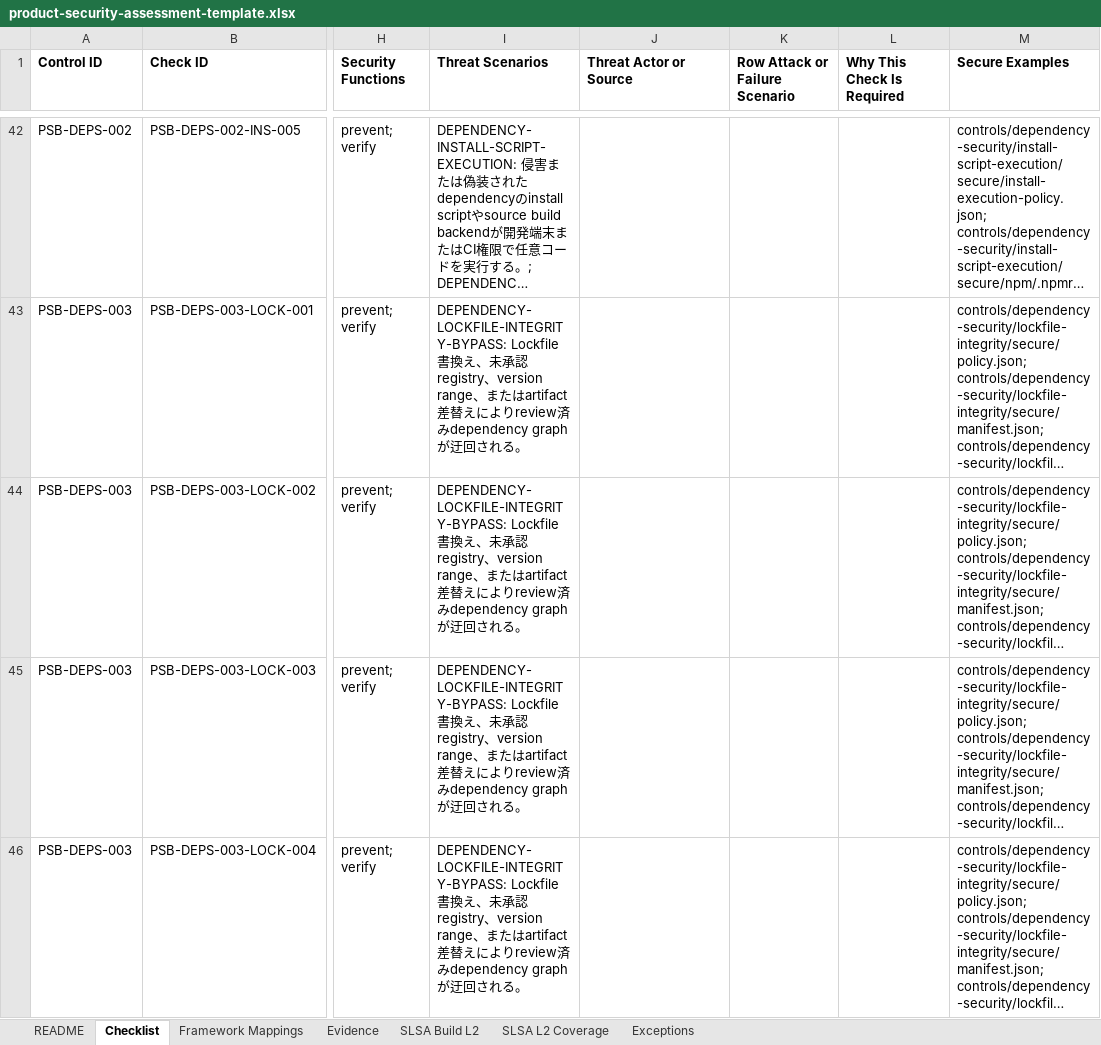
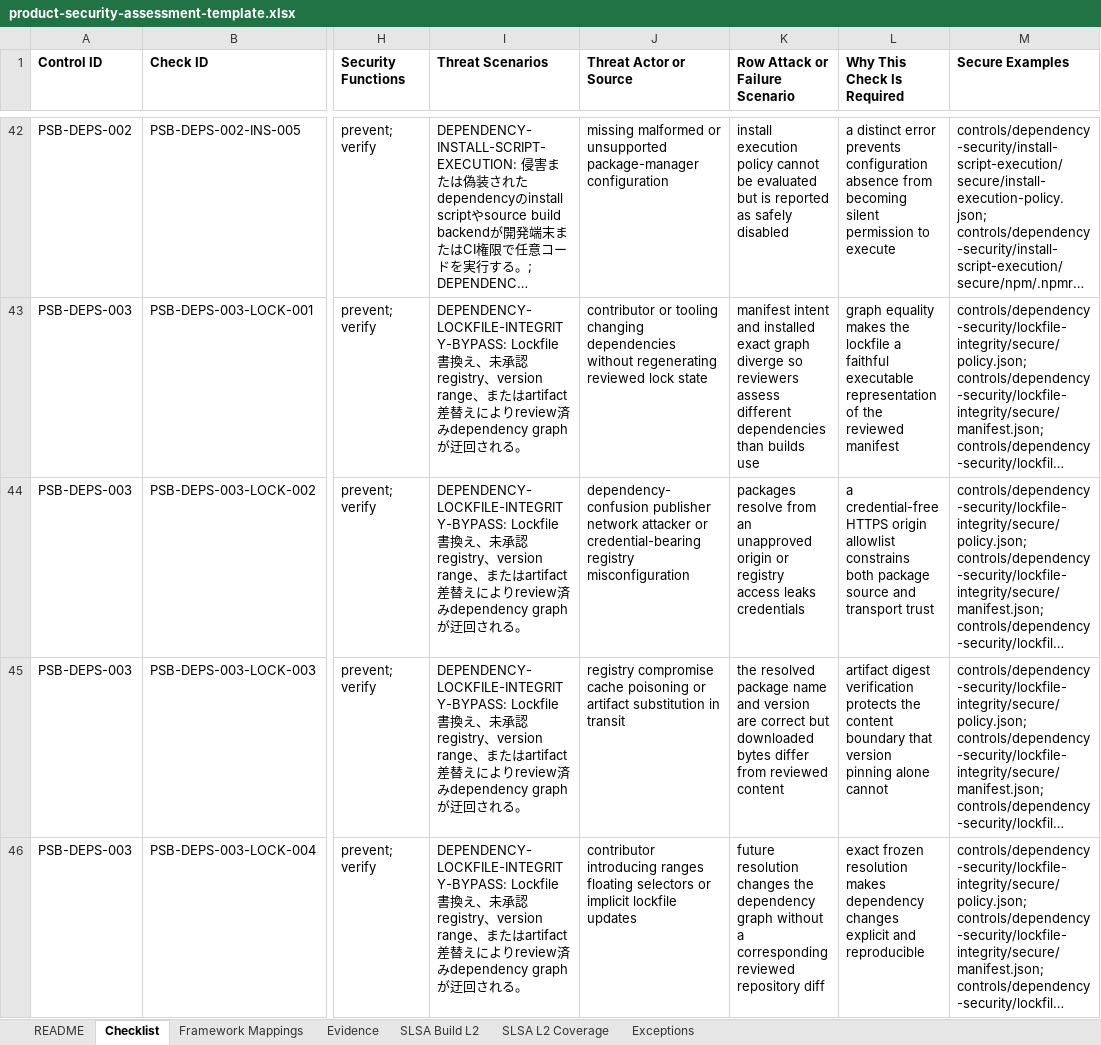
Before and after one commit to DharmaDoll/product-security-controls, an Excel workbook: generated/checklists/product-security-assessment-template.xlsx, sheet Checklist, drawn as a sheet; only a part is shown, gaps mark what is left out; long unchanged cells end in …; values as stored, in another font and other column widths than the file's, no borders; the diff covers the shown part only; the diff names each change by its address in the sheet, - before the commit and + after, or states it on an @@ line.

```diff
--- a/generated/checklists/product-security-assessment-template.xlsx (sheet Checklist)
+++ b/generated/checklists/product-security-assessment-template.xlsx (sheet Checklist)
-J42 (Threat Actor or Source): (empty)
+J42 (Threat Actor or Source): missing malformed or unsupported package-manager configuration
-K42 (Row Attack or Failure Scenario): (empty)
+K42 (Row Attack or Failure Scenario): install execution policy cannot be evaluated but is reported as safely disabled
-L42 (Why This Check Is Required): (empty)
+L42 (Why This Check Is Required): a distinct error prevents configuration absence from becoming silent permission to execute
-J43 (Threat Actor or Source): (empty)
+J43 (Threat Actor or Source): contributor or tooling changing dependencies without regenerating reviewed lock state
-K43 (Row Attack or Failure Scenario): (empty)
+K43 (Row Attack or Failure Scenario): manifest intent and installed exact graph diverge so reviewers assess different dependencies than builds use
-L43 (Why This Check Is Required): (empty)
+L43 (Why This Check Is Required): graph equality makes the lockfile a faithful executable representation of the reviewed manifest
-J44 (Threat Actor or Source): (empty)
+J44 (Threat Actor or Source): dependency-confusion publisher network attacker or credential-bearing registry misconfiguration
-K44 (Row Attack or Failure Scenario): (empty)
+K44 (Row Attack or Failure Scenario): packages resolve from an unapproved origin or registry access leaks credentials
-L44 (Why This Check Is Required): (empty)
+L44 (Why This Check Is Required): a credential-free HTTPS origin allowlist constrains both package source and transport trust
-J45 (Threat Actor or Source): (empty)
+J45 (Threat Actor or Source): registry compromise cache poisoning or artifact substitution in transit
-K45 (Row Attack or Failure Scenario): (empty)
+K45 (Row Attack or Failure Scenario): the resolved package name and version are correct but downloaded bytes differ from reviewed content
-L45 (Why This Check Is Required): (empty)
+L45 (Why This Check Is Required): artifact digest verification protects the content boundary that version pinning alone cannot
-J46 (Threat Actor or Source): (empty)
+J46 (Threat Actor or Source): contributor introducing ranges floating selectors or implicit lockfile updates
-K46 (Row Attack or Failure Scenario): (empty)
+K46 (Row Attack or Failure Scenario): future resolution changes the dependency graph without a corresponding reviewed repository diff
-L46 (Why This Check Is Required): (empty)
+L46 (Why This Check Is Required): exact frozen resolution makes dependency changes explicit and reproducible
```
Also changed, not shown: 255 edited cells elsewhere in this sheet, sheet SLSA Build L2, generated/checklists/product-security-guideline.xlsx, 29 other files.
